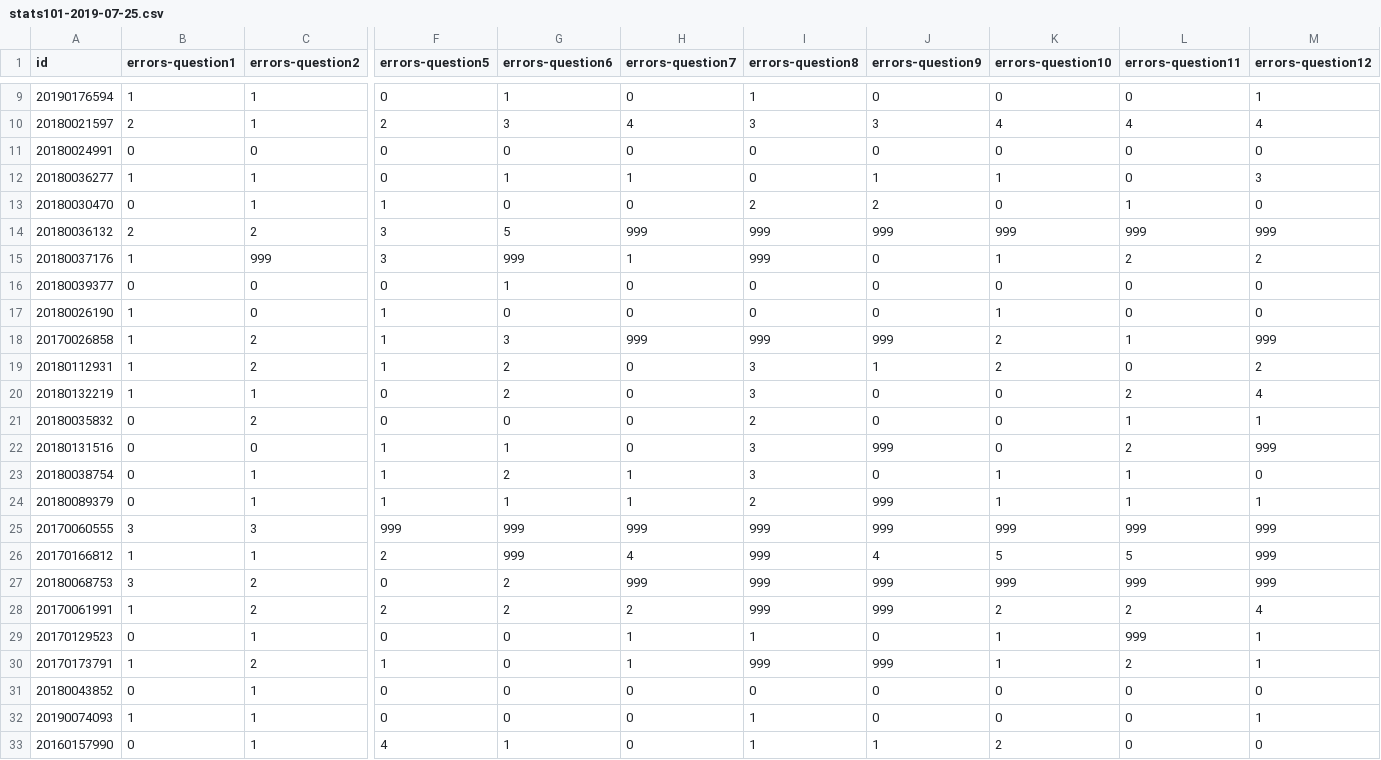
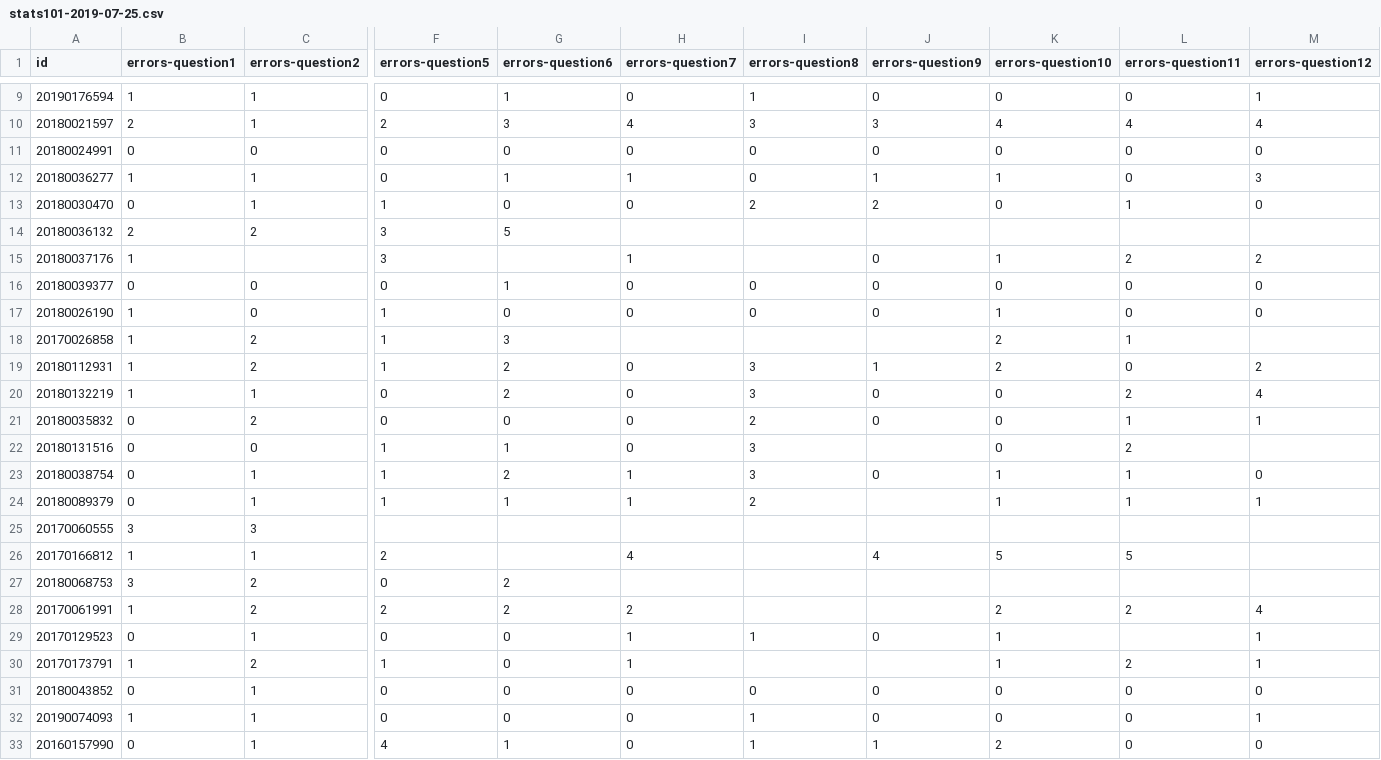
Before and after one commit to responsedb/datasets, a CSV file: open-ended/error-counts/stats101-2019-07-25.csv, drawn as a sheet; only a part is shown, gaps mark what is left out; the diff covers the shown part only; the diff names each change by its address in the sheet, - before the commit and + after, or states it on an @@ line.

```diff
--- a/open-ended/error-counts/stats101-2019-07-25.csv
+++ b/open-ended/error-counts/stats101-2019-07-25.csv
-H14 (errors-question7): 999
+H14 (errors-question7): (empty)
-I14:I15 (errors-question8): 999
+I14:I15 (errors-question8): (empty)
-J14 (errors-question9): 999
+J14 (errors-question9): (empty)
-K14 (errors-question10): 999
+K14 (errors-question10): (empty)
-L14 (errors-question11): 999
+L14 (errors-question11): (empty)
-M14 (errors-question12): 999
+M14 (errors-question12): (empty)
-C15 (errors-question2): 999
+C15 (errors-question2): (empty)
-G15 (errors-question6): 999
+G15 (errors-question6): (empty)
-H18 (errors-question7): 999
+H18 (errors-question7): (empty)
-I18 (errors-question8): 999
+I18 (errors-question8): (empty)
-J18 (errors-question9): 999
+J18 (errors-question9): (empty)
-M18 (errors-question12): 999
+M18 (errors-question12): (empty)
-J22 (errors-question9): 999
+J22 (errors-question9): (empty)
-M22 (errors-question12): 999
+M22 (errors-question12): (empty)
-J24:J25 (errors-question9): 999
+J24:J25 (errors-question9): (empty)
-F25 (errors-question5): 999
+F25 (errors-question5): (empty)
-G25:G26 (errors-question6): 999
+G25:G26 (errors-question6): (empty)
-H25 (errors-question7): 999
+H25 (errors-question7): (empty)
-I25:I28 (errors-question8): 999
+I25:I28 (errors-question8): (empty)
-K25 (errors-question10): 999
+K25 (errors-question10): (empty)
-L25 (errors-question11): 999
+L25 (errors-question11): (empty)
-M25:M27 (errors-question12): 999
+M25:M27 (errors-question12): (empty)
-H27 (errors-question7): 999
+H27 (errors-question7): (empty)
-J27:J28 (errors-question9): 999
+J27:J28 (errors-question9): (empty)
-K27 (errors-question10): 999
+K27 (errors-question10): (empty)
-L27 (errors-question11): 999
+L27 (errors-question11): (empty)
-L29 (errors-question11): 999
+L29 (errors-question11): (empty)
-I30 (errors-question8): 999
+I30 (errors-question8): (empty)
-J30 (errors-question9): 999
+J30 (errors-question9): (empty)
```
Also changed, not shown: 74 edited cells elsewhere in this file, open-ended/error-counts/stats101-2019-03-07.csv, open-ended/error-counts/stats101-2019-03-28.csv, 2 other files.
